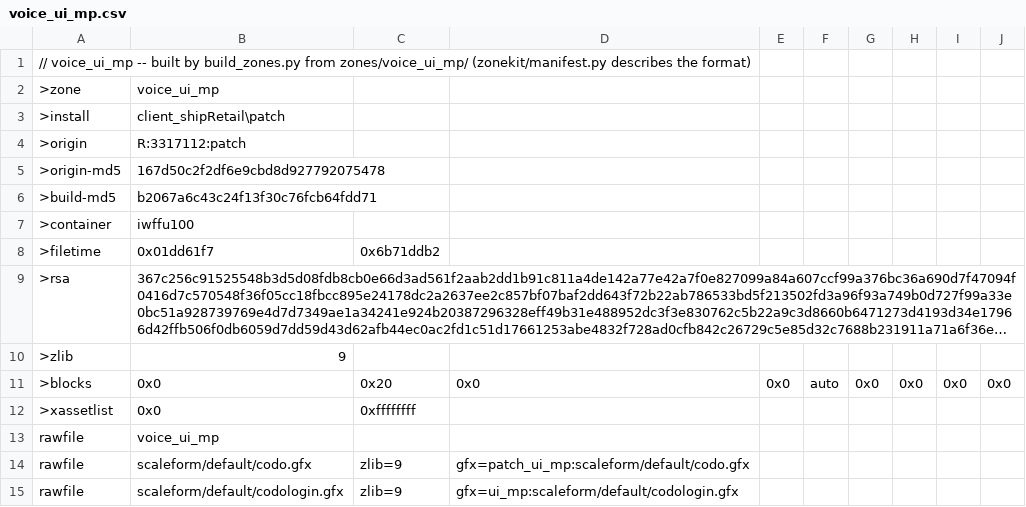
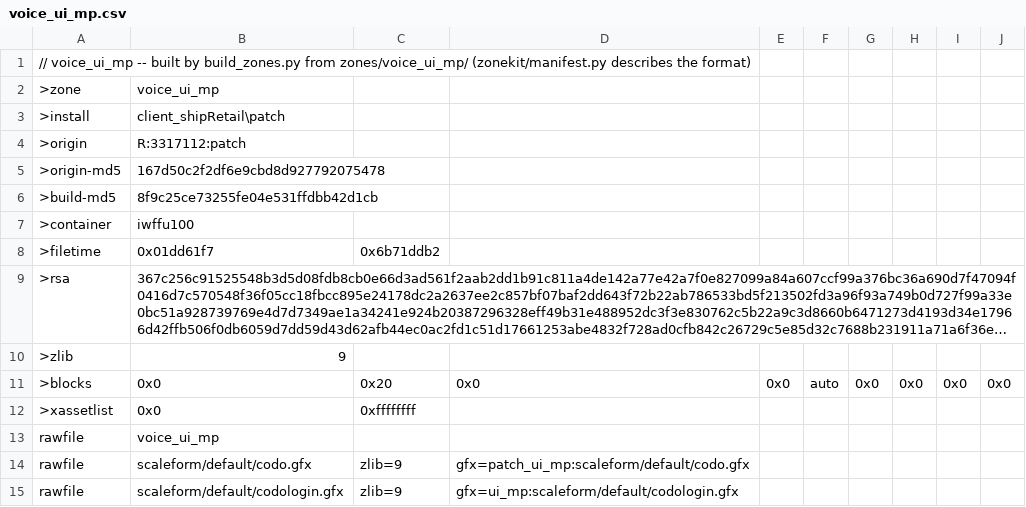
Before and after one commit to nucleur16/cod-offline-1.1.1.13, a CSV file: zone_source/voice_ui_mp.csv, drawn as a sheet; long unchanged cells end in ….

```diff
--- a/zone_source/voice_ui_mp.csv
+++ b/zone_source/voice_ui_mp.csv
@@ -5,3 +5,3 @@
 >origin-md5,167d50c2f2df6e9cbd8d927792075478
->build-md5,b2067a6c43c24f13f30c76fcb64fdd71
+>build-md5,8f9c25ce73255fe04e531ffdbb42d1cb
 >container,iwffu100
```
Also changed, not shown: 19 other files.
